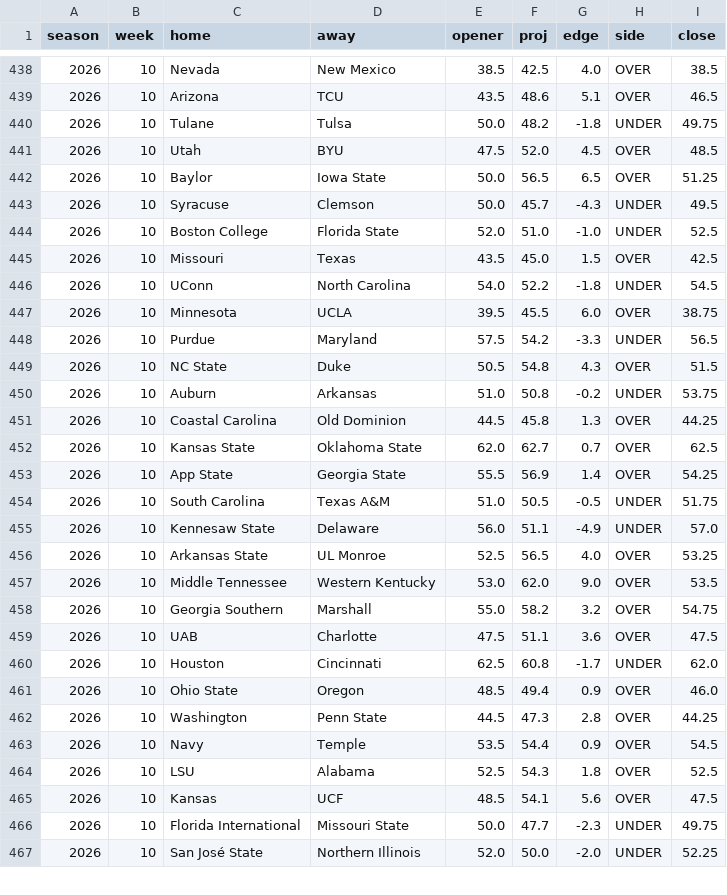
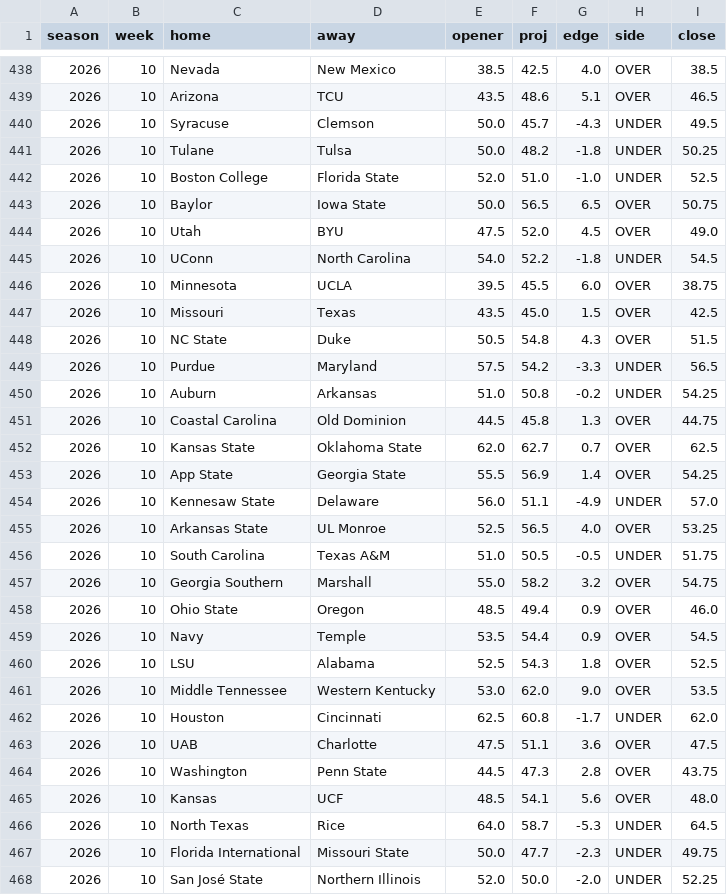
Before and after one commit to aberni03/ncaaf-totals-edge, a CSV file: out/picks_log.csv, drawn as a sheet; only a part is shown, gaps mark what is left out; the diff covers the shown part only.

```diff
--- a/out/picks_log.csv
+++ b/out/picks_log.csv
@@ -439,28 +439,29 @@ season,week,home,away,opener,proj,edge,side,close
 2026,10,Arizona,TCU,43.5,48.6,5.1,OVER,46.5
-2026,10,Tulane,Tulsa,50.0,48.2,-1.8,UNDER,49.75
-2026,10,Utah,BYU,47.5,52.0,4.5,OVER,48.5
-2026,10,Baylor,Iowa State,50.0,56.5,6.5,OVER,51.25
 2026,10,Syracuse,Clemson,50.0,45.7,-4.3,UNDER,49.5
+2026,10,Tulane,Tulsa,50.0,48.2,-1.8,UNDER,50.25
 2026,10,Boston College,Florida State,52.0,51.0,-1.0,UNDER,52.5
-2026,10,Missouri,Texas,43.5,45.0,1.5,OVER,42.5
+2026,10,Baylor,Iowa State,50.0,56.5,6.5,OVER,50.75
+2026,10,Utah,BYU,47.5,52.0,4.5,OVER,49.0
 2026,10,UConn,North Carolina,54.0,52.2,-1.8,UNDER,54.5
 2026,10,Minnesota,UCLA,39.5,45.5,6.0,OVER,38.75
+2026,10,Missouri,Texas,43.5,45.0,1.5,OVER,42.5
+2026,10,NC State,Duke,50.5,54.8,4.3,OVER,51.5
 2026,10,Purdue,Maryland,57.5,54.2,-3.3,UNDER,56.5
-2026,10,NC State,Duke,50.5,54.8,4.3,OVER,51.5
-2026,10,Auburn,Arkansas,51.0,50.8,-0.2,UNDER,53.75
-2026,10,Coastal Carolina,Old Dominion,44.5,45.8,1.3,OVER,44.25
+2026,10,Auburn,Arkansas,51.0,50.8,-0.2,UNDER,54.25
+2026,10,Coastal Carolina,Old Dominion,44.5,45.8,1.3,OVER,44.75
 2026,10,Kansas State,Oklahoma State,62.0,62.7,0.7,OVER,62.5
 2026,10,App State,Georgia State,55.5,56.9,1.4,OVER,54.25
-2026,10,South Carolina,Texas A&M,51.0,50.5,-0.5,UNDER,51.75
 2026,10,Kennesaw State,Delaware,56.0,51.1,-4.9,UNDER,57.0
 2026,10,Arkansas State,UL Monroe,52.5,56.5,4.0,OVER,53.25
-2026,10,Middle Tennessee,Western Kentucky,53.0,62.0,9.0,OVER,53.5
+2026,10,South Carolina,Texas A&M,51.0,50.5,-0.5,UNDER,51.75
 2026,10,Georgia Southern,Marshall,55.0,58.2,3.2,OVER,54.75
-2026,10,UAB,Charlotte,47.5,51.1,3.6,OVER,47.5
-2026,10,Houston,Cincinnati,62.5,60.8,-1.7,UNDER,62.0
 2026,10,Ohio State,Oregon,48.5,49.4,0.9,OVER,46.0
-2026,10,Washington,Penn State,44.5,47.3,2.8,OVER,44.25
 2026,10,Navy,Temple,53.5,54.4,0.9,OVER,54.5
 2026,10,LSU,Alabama,52.5,54.3,1.8,OVER,52.5
-2026,10,Kansas,UCF,48.5,54.1,5.6,OVER,47.5
+2026,10,Middle Tennessee,Western Kentucky,53.0,62.0,9.0,OVER,53.5
+2026,10,Houston,Cincinnati,62.5,60.8,-1.7,UNDER,62.0
+2026,10,UAB,Charlotte,47.5,51.1,3.6,OVER,47.5
+2026,10,Washington,Penn State,44.5,47.3,2.8,OVER,43.75
+2026,10,Kansas,UCF,48.5,54.1,5.6,OVER,48.0
+2026,10,North Texas,Rice,64.0,58.7,-5.3,UNDER,64.5
 2026,10,Florida International,Missouri State,50.0,47.7,-2.3,UNDER,49.75
```
Also changed, not shown: 2 added rows, 2 removed rows, 9 moved rows and 2 edited cells elsewhere in this file, out/odds_snapshots.csv, out/slate.csv, 7 other files.
